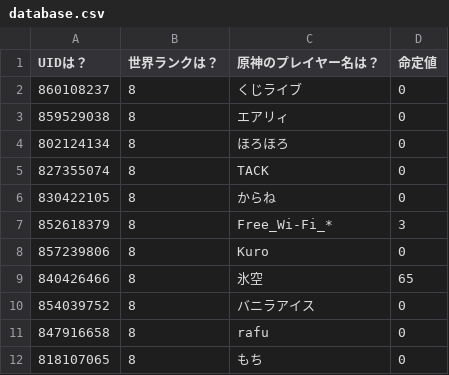
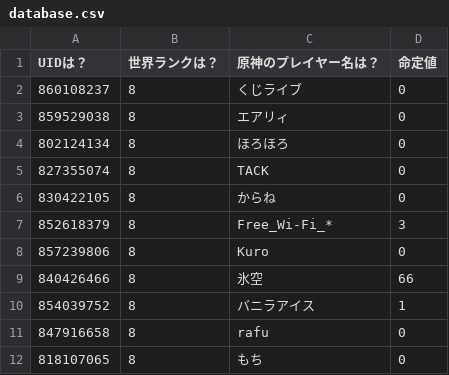
Before and after one commit to KuziLive/upload, a CSV file: database.csv, drawn as a sheet; only a part is shown.

```diff
--- a/database.csv
+++ b/database.csv
@@ -8,4 +8,4 @@
 "857239806","8","Kuro","0"
-"840426466","8","氷空","65"
-"854039752","8","バニラアイス","0"
+"840426466","8","氷空","66"
+"854039752","8","バニラアイス","1"
 "847916658","8","rafu","0"
```
Also changed, not shown: 6 other files.
